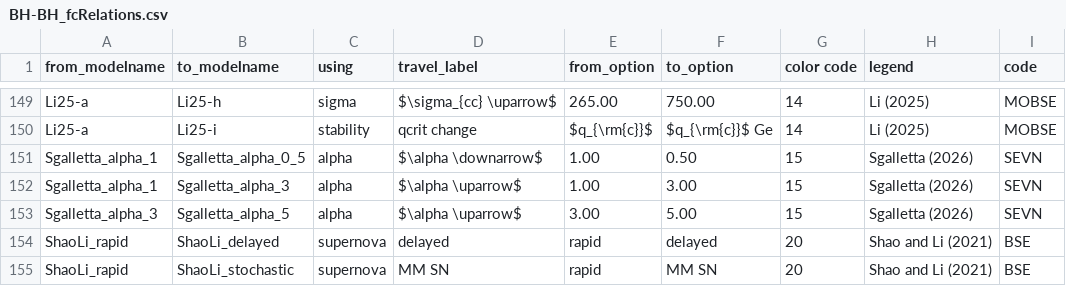
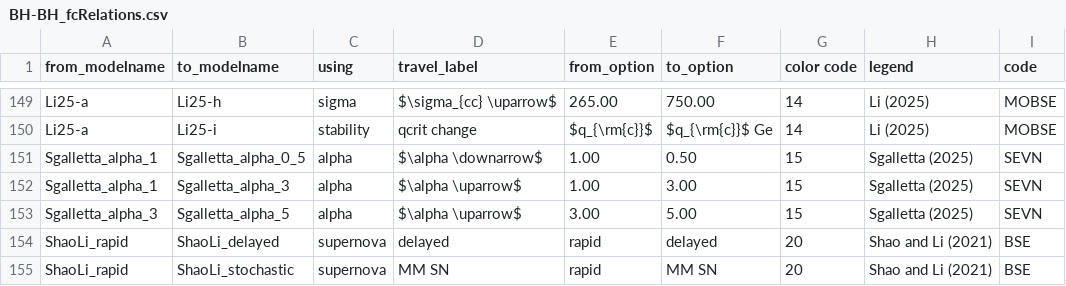
Before and after one commit to FloorBroekgaarden/Rates_of_Formation_Channels, a CSV file: plottingCode/All_Figures/Data_formation_channels_intrinsic/BH-BH_fcRelations.csv, drawn as a sheet; only a part is shown, gaps mark what is left out.

Commit message:
Update BH-BH_fcRelations.csv

```diff
--- a/plottingCode/All_Figures/Data_formation_channels_intrinsic/BH-BH_fcRelations.csv
+++ b/plottingCode/All_Figures/Data_formation_channels_intrinsic/BH-BH_fcRelations.csv
@@ -150,5 +150,5 @@ Li25-a,Li25-h,sigma,$\sigma_{cc} \uparrow$,265.00,750.00,14,Li (2025),MOBSE
 Li25-a,Li25-i,stability,qcrit change,$q_{\rm{c}}$,$q_{\rm{c}}$ Ge,14,Li (2025),MOBSE
-Sgalletta_alpha_1,Sgalletta_alpha_0_5,alpha,$\alpha \downarrow$ ,1.00,0.50,15,Sgalletta (2026) ,SEVN
-Sgalletta_alpha_1,Sgalletta_alpha_3,alpha,$\alpha \uparrow$ ,1.00,3.00,15,Sgalletta (2026) ,SEVN
-Sgalletta_alpha_3,Sgalletta_alpha_5,alpha,$\alpha \uparrow$ ,3.00,5.00,15,Sgalletta (2026) ,SEVN
+Sgalletta_alpha_1,Sgalletta_alpha_0_5,alpha,$\alpha \downarrow$ ,1.00,0.50,15,Sgalletta (2025) ,SEVN
+Sgalletta_alpha_1,Sgalletta_alpha_3,alpha,$\alpha \uparrow$ ,1.00,3.00,15,Sgalletta (2025) ,SEVN
+Sgalletta_alpha_3,Sgalletta_alpha_5,alpha,$\alpha \uparrow$ ,3.00,5.00,15,Sgalletta (2025) ,SEVN
 ShaoLi_rapid,ShaoLi_delayed,supernova,delayed,rapid,delayed,20,Shao and Li (2021),BSE
```
